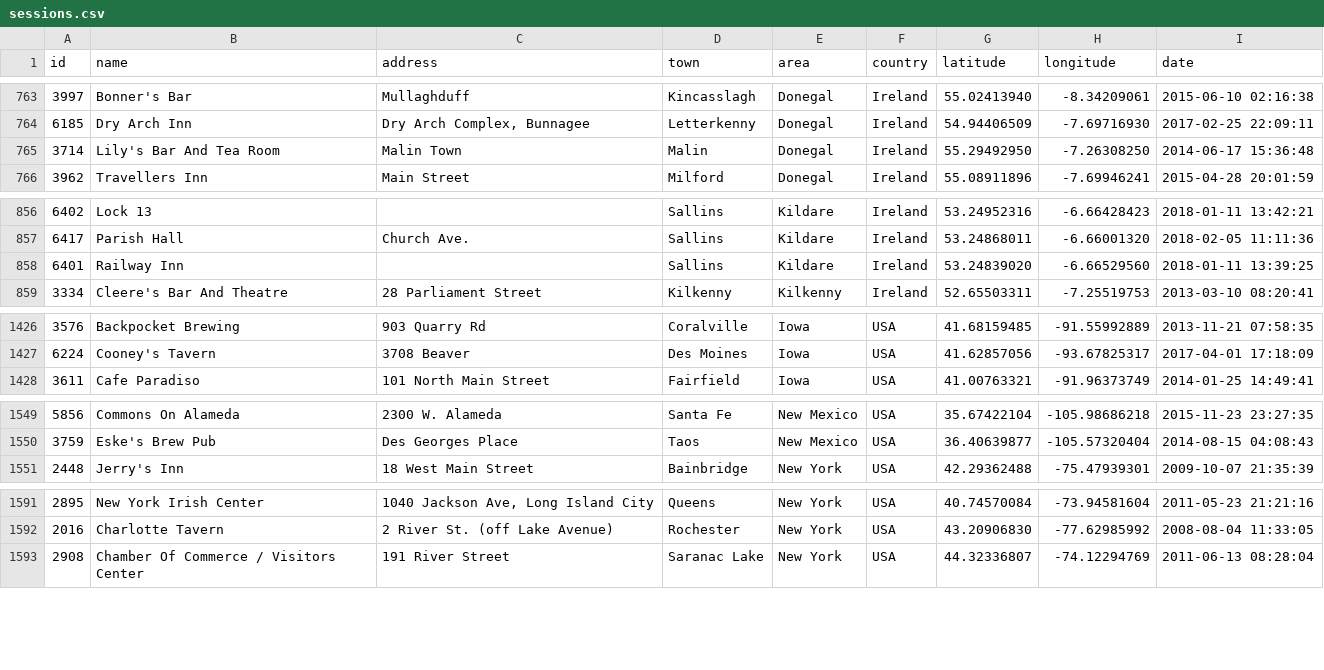
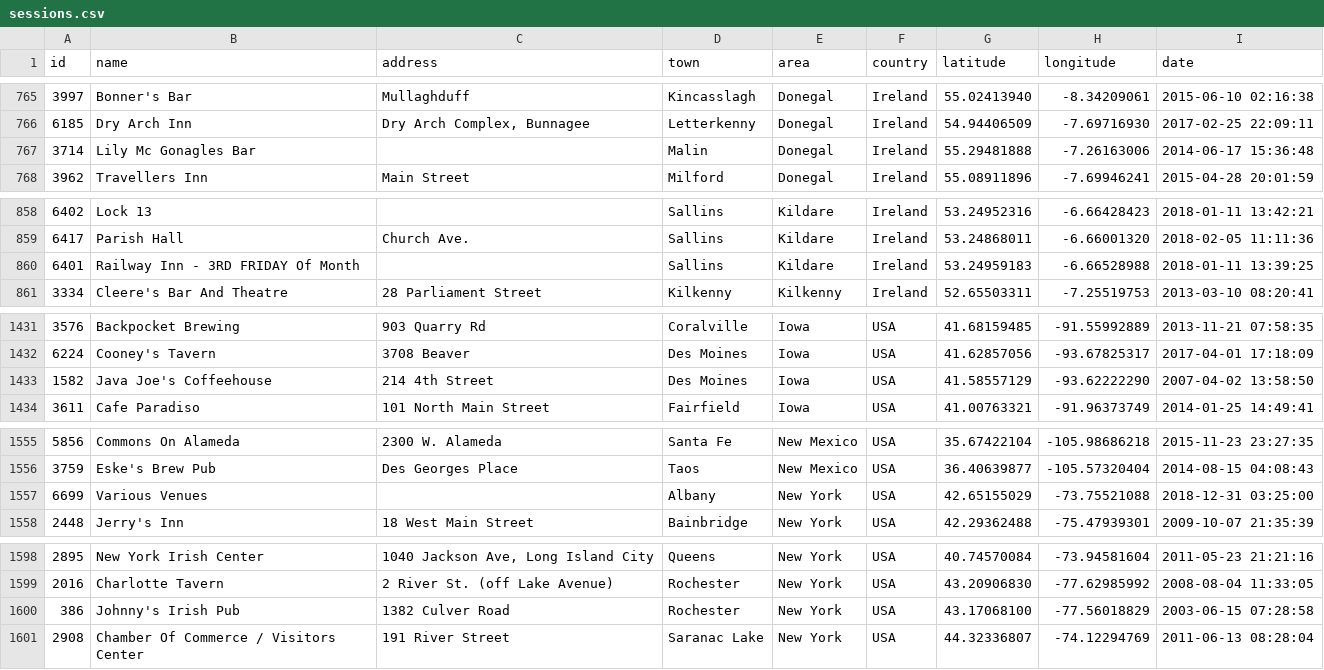
Before and after one commit to adactio/TheSession-data, a CSV file: csv/sessions.csv, drawn as a sheet; only a part is shown, gaps mark what is left out; the diff covers the shown part only.

```diff
--- a/csv/sessions.csv
+++ b/csv/sessions.csv
@@ -764,3 +766,3 @@
 6185,"Dry Arch Inn","Dry Arch Complex, Bunnagee","Letterkenny","Donegal","Ireland",54.94406509,-7.69716930,"2017-02-25 22:09:11"
-3714,"Lily's Bar And Tea Room","Malin Town","Malin","Donegal","Ireland",55.29492950,-7.26308250,"2014-06-17 15:36:48"
+3714,"Lily Mc Gonagles Bar","","Malin","Donegal","Ireland",55.29481888,-7.26163006,"2014-06-17 15:36:48"
 3962,"Travellers Inn","Main Street","Milford","Donegal","Ireland",55.08911896,-7.69946241,"2015-04-28 20:01:59"
@@ -857,3 +859,3 @@
 6417,"Parish Hall ","Church Ave.","Sallins","Kildare","Ireland",53.24868011,-6.66001320,"2018-02-05 11:11:36"
-6401,"Railway Inn","","Sallins","Kildare","Ireland",53.24839020,-6.66529560,"2018-01-11 13:39:25"
+6401,"Railway Inn - 3RD FRIDAY Of Month","","Sallins","Kildare","Ireland",53.24959183,-6.66528988,"2018-01-11 13:39:25"
 3334,"Cleere's Bar And Theatre","28 Parliament Street","Kilkenny","Kilkenny","Ireland",52.65503311,-7.25519753,"2013-03-10 08:20:41"
@@ -1427,2 +1432,3 @@
 6224,"Cooney's Tavern","3708 Beaver","Des Moines","Iowa","USA",41.62857056,-93.67825317,"2017-04-01 17:18:09"
+1582,"Java Joe's Coffeehouse","214 4th Street","Des Moines","Iowa","USA",41.58557129,-93.62222290,"2007-04-02 13:58:50"
 3611,"Cafe Paradiso","101 North Main Street","Fairfield","Iowa","USA",41.00763321,-91.96373749,"2014-01-25 14:49:41"
@@ -1550,2 +1556,3 @@
 3759,"Eske's Brew Pub","Des Georges Place","Taos","New Mexico","USA",36.40639877,-105.57320404,"2014-08-15 04:08:43"
+6699,"Various Venues","","Albany","New York","USA",42.65155029,-73.75521088,"2018-12-31 03:25:00"
 2448,"Jerry's Inn","18 West Main Street","Bainbridge","New York","USA",42.29362488,-75.47939301,"2009-10-07 21:35:39"
@@ -1592,2 +1599,3 @@
 2016,"Charlotte Tavern","2 River St. (off Lake Avenue)","Rochester","New York","USA",43.20906830,-77.62985992,"2008-08-04 11:33:05"
+386,"Johnny's Irish Pub","1382 Culver Road","Rochester","New York","USA",43.17068100,-77.56018829,"2003-06-15 07:28:58"
 2908,"Chamber Of Commerce / Visitors Center","191 River Street","Saranac Lake","New York","USA",44.32336807,-74.12294769,"2011-06-13 08:28:04"
```
Also changed, not shown: 6 added rows, 1 removed row, 1 moved row and 10 edited cells elsewhere in this file, csv/events.csv, 7 other files.
